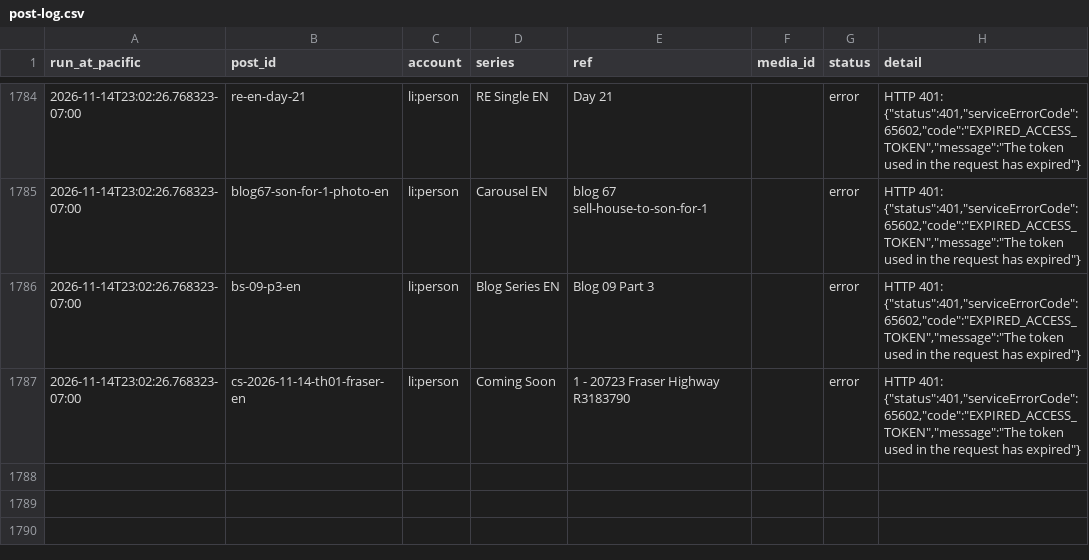
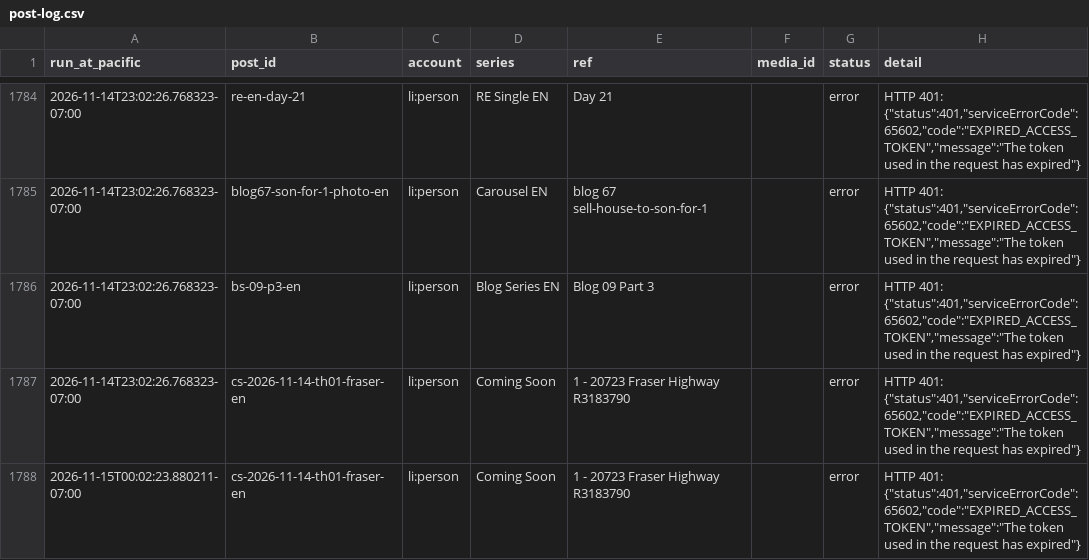
Before and after one commit to ramongtzl/ramon-social-assets, a CSV file: post-log.csv, drawn as a sheet; only a part is shown, gaps mark what is left out.

```diff
--- a/post-log.csv
+++ b/post-log.csv
@@ -1793 +1793,2 @@ run_at_pacific,post_id,account,series,ref,media_id,status,detail
 2026-11-14T23:02:26.768323-07:00,cs-2026-11-14-th01-fraser-en,li:person,Coming Soon,1 - 20723 Fraser Highway R3183790,,error,"HTTP 401: {""status"":401,""serviceErrorCode"":65602,""code"":""EXPIRED_ACCESS_TOKEN"",""message"":""The token used in the request has expired""}"
+2026-11-15T00:02:23.880211-07:00,cs-2026-11-14-th01-fraser-en,li:person,Coming Soon,1 - 20723 Fraser Highway R3183790,,error,"HTTP 401: {""status"":401,""serviceErrorCode"":65602,""code"":""EXPIRED_ACCESS_TOKEN"",""message"":""The token used in the request has expired""}"
```
